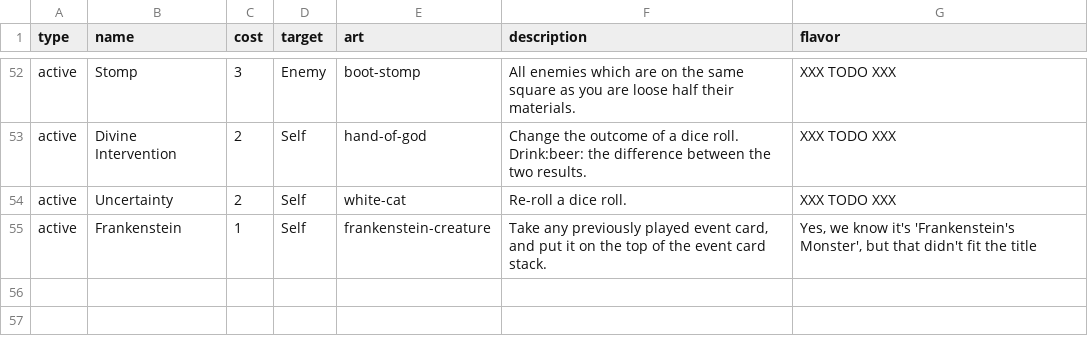
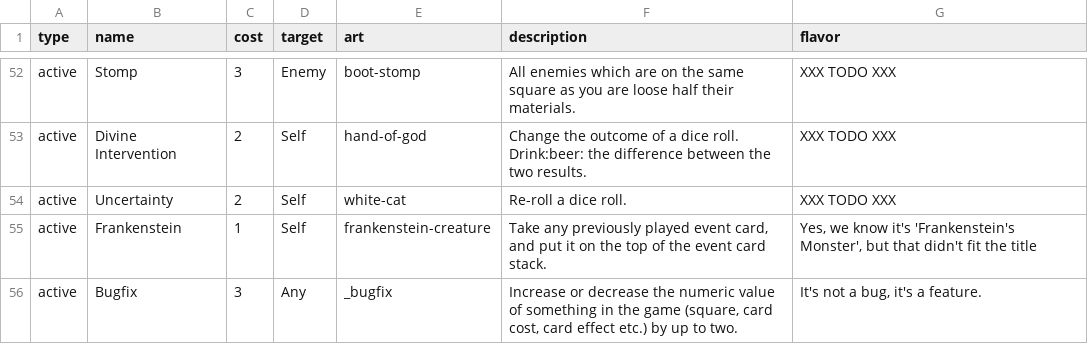
Before and after one commit to Qgel/FratAttack, a CSV file: cards/data/action.csv, drawn as a sheet; only a part is shown, gaps mark what is left out.

Commit message:
Added 'Bugfix' card

```diff
--- a/cards/data/action.csv
+++ b/cards/data/action.csv
@@ -58 +58,2 @@ active,Uncertainty,2,Self,white-cat,"Re-roll a dice roll.",XXX TODO XXX
 active,Frankenstein,1,Self,frankenstein-creature,"Take any previously played event card, and put it on the top of the event card stack.","Yes, we know it's 'Frankenstein's Monster', but that didn't fit the title"
+active,Bugfix,3,Any,_bugfix,"Increase or decrease the numeric value of something in the game (square, card cost, card effect etc.) by up to two.","It's not a bug, it's a feature."
```
